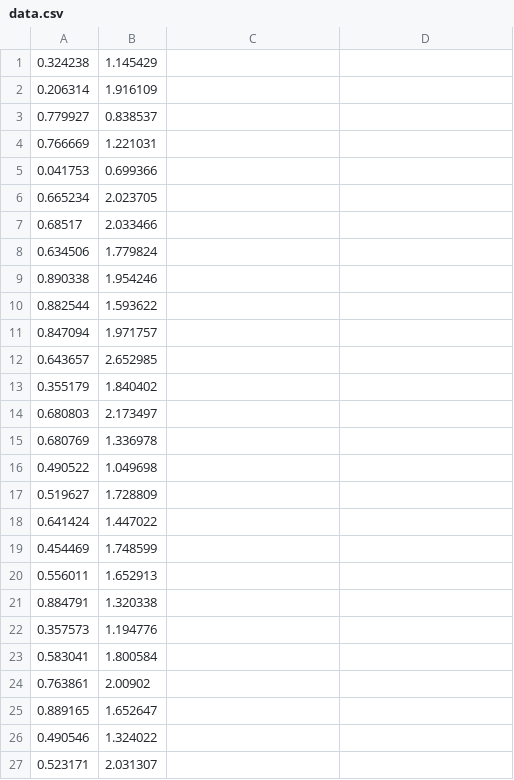
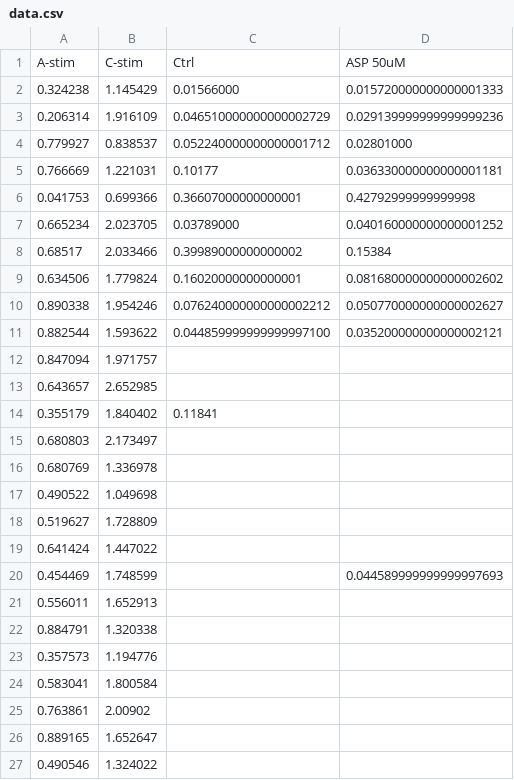
Before and after one commit to konung-yaropolk/NPL, a CSV file: stats/data.csv, drawn as a sheet; only a part is shown; the shorter side is filled out with more unchanged rows; addresses are those after the commit; the diff names each change by its address in the sheet, - before the commit and + after, or states it on an @@ line.

Commit message:
modified:   stats/CsvParser.py 	modified:   stats/data.csv 	modified:   stats/stats.py

```diff
--- a/stats/data.csv
+++ b/stats/data.csv
+row 1: A-stim | C-stim | Ctrl | ASP 50uM
-C2: (empty)
+C2: 0.01566000
-D2: (empty)
+D2: 0.015720000000000001333
-C3: (empty)
+C3: 0.046510000000000002729
-D3: (empty)
+D3: 0.029139999999999999236
-C4: (empty)
+C4: 0.052240000000000001712
-D4: (empty)
+D4: 0.02801000
-C5: (empty)
+C5: 0.10177
-D5: (empty)
+D5: 0.036330000000000001181
-C6: (empty)
+C6: 0.36607000000000001
-D6: (empty)
+D6: 0.42792999999999998
-C7: (empty)
+C7: 0.03789000
-D7: (empty)
+D7: 0.040160000000000001252
-C8: (empty)
+C8: 0.39989000000000002
-D8: (empty)
+D8: 0.15384
-C9: (empty)
+C9: 0.16020000000000001
-D9: (empty)
+D9: 0.081680000000000002602
-C10: (empty)
+C10: 0.076240000000000002212
-D10: (empty)
+D10: 0.050770000000000002627
-C11: (empty)
+C11: 0.044859999999999997100
-D11: (empty)
+D11: 0.035200000000000002121
-C14: (empty)
+C14: 0.11841
-D20: (empty)
+D20: 0.044589999999999997693
```
Also changed, not shown: 2 other files.
